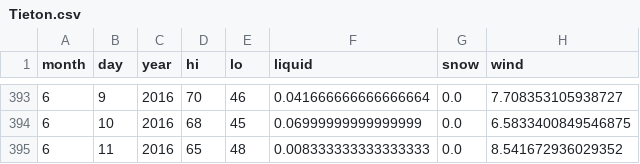
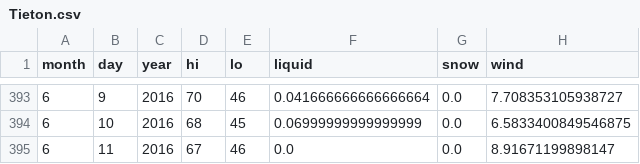
Before and after one commit to psathyrella/weatherhistory, a CSV file: noaa/Tieton.csv, drawn as a sheet; only a part is shown, gaps mark what is left out.

```diff
--- a/noaa/Tieton.csv
+++ b/noaa/Tieton.csv
@@ -394,2 +394,2 @@ month,day,year,hi,lo,liquid,snow,wind
 6,10,2016,68,45,0.06999999999999999,0.0,6.5833400849546875
-6,11,2016,65,48,0.008333333333333333,0.0,8.541672936029352
+6,11,2016,67,46,0.0,0.0,8.91671199898147
```
Also changed, not shown: mtwx/Glacier-Peak-3213.csv, noaa/Colchuk Lake.csv, 31 other files.
